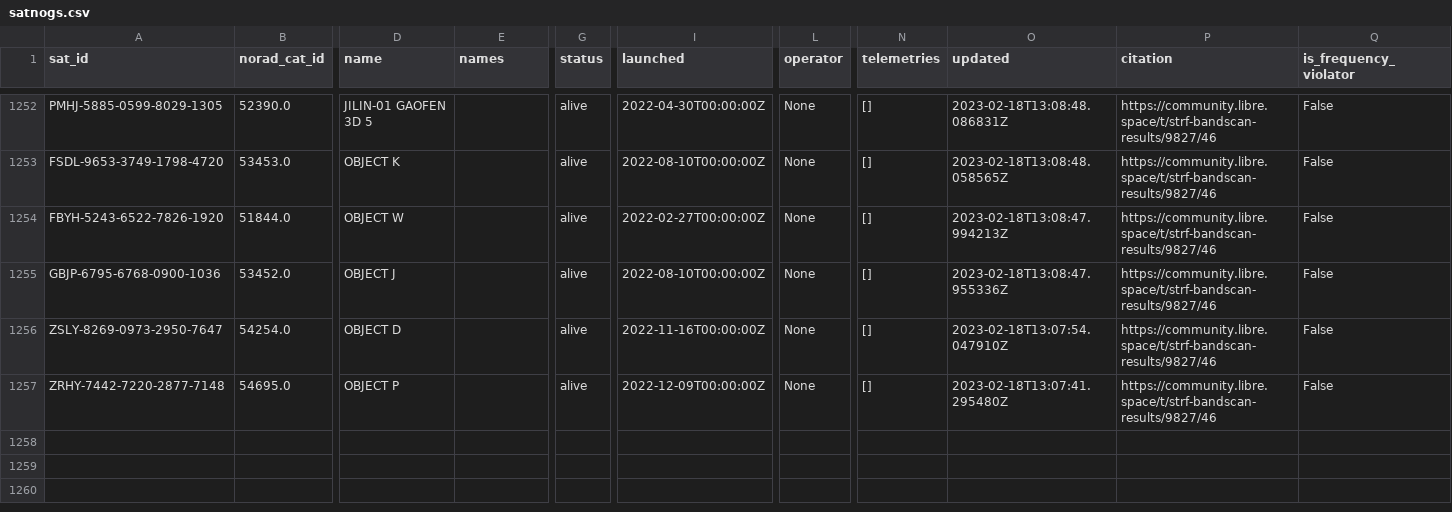
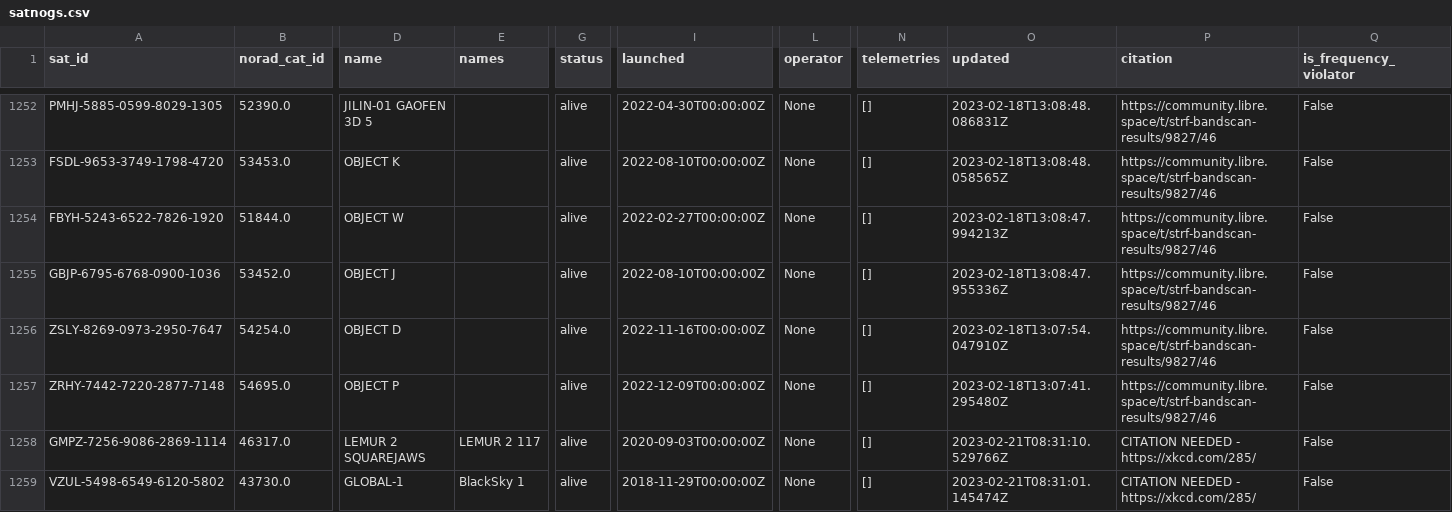
Before and after one commit to maruko8k/amateur-satellite-database, a CSV file: data/satnogs.csv, drawn as a sheet; only a part is shown, gaps mark what is left out; rows hold the shown columns only; the diff names each change by its address in the sheet, - before the commit and + after, or states it on an @@ line.

```diff
--- a/data/satnogs.csv
+++ b/data/satnogs.csv
+row 1258: GMPZ-7256-9086-2869-1114 | 46317.0 | LEMUR 2 SQUAREJAWS | LEMUR 2 117 | alive | 2020-09-03T00:00:00Z | None | [] | 2023-02-21T08:31:10.529766Z | CITATION NEEDED - https://xkcd.com/285/ | False
+row 1259: VZUL-5498-6549-6120-5802 | 43730.0 | GLOBAL-1 | BlackSky 1 | alive | 2018-11-29T00:00:00Z | None | [] | 2023-02-21T08:31:01.145474Z | CITATION NEEDED - https://xkcd.com/285/ | False
```
Also changed, not shown: data/amsat-all-frequencies.csv, 2 other files.
